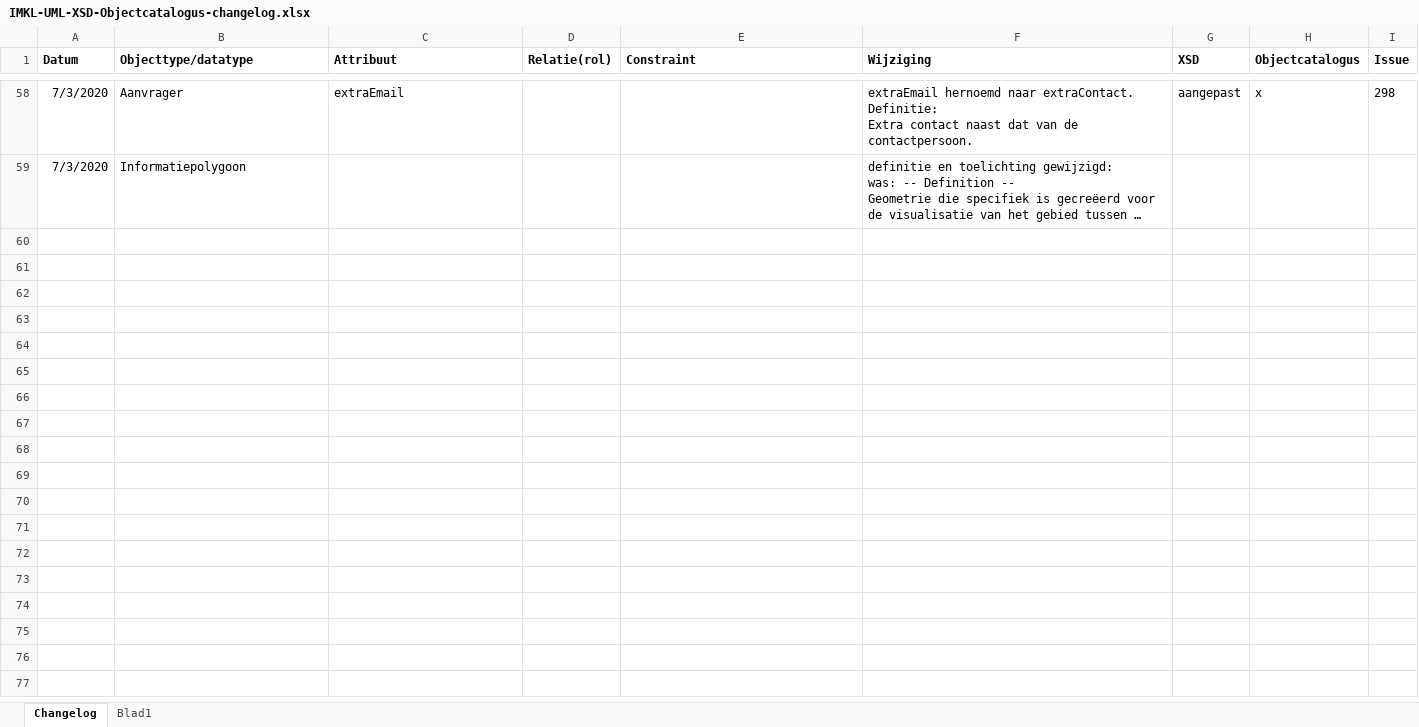
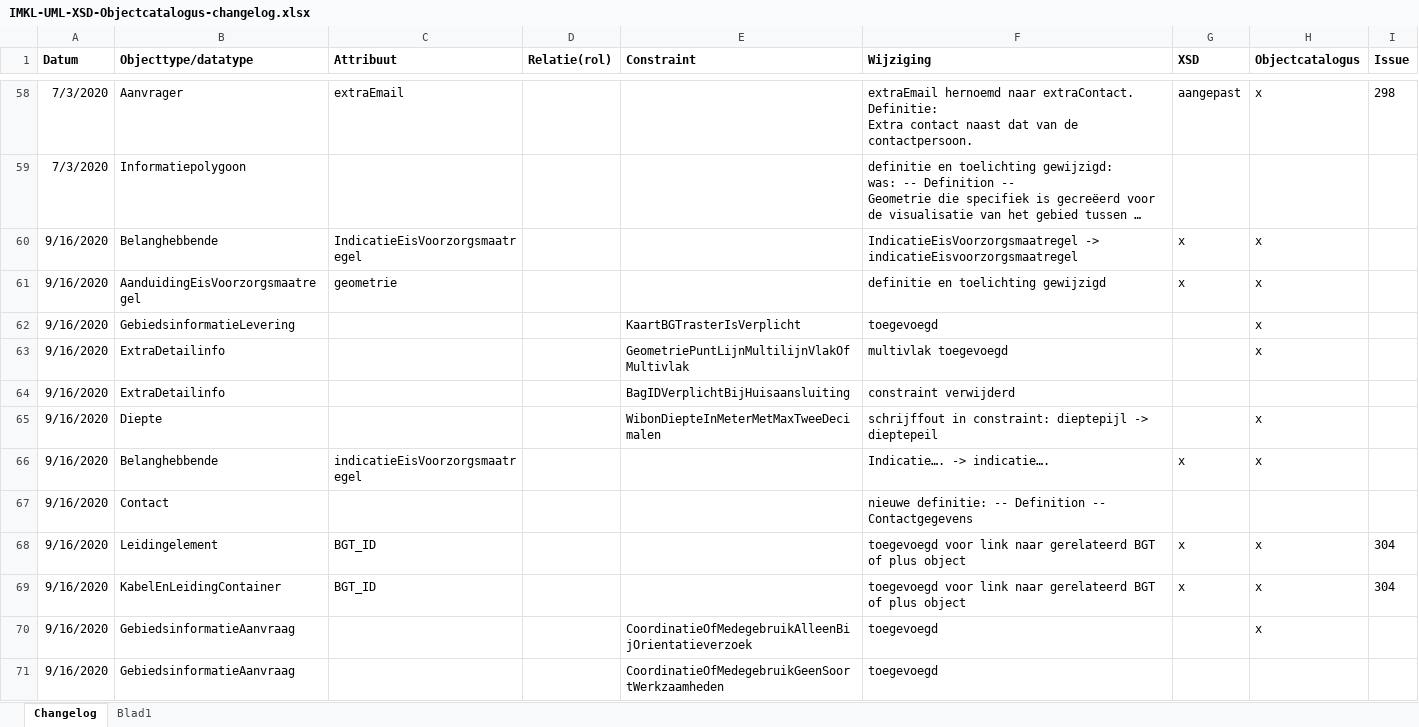
Before and after one commit to Geonovum/imkl2015-dev, an Excel workbook: uml/IMKL2.x/IMKL-UML-XSD-Objectcatalogus-changelog.xlsx, sheet Changelog, drawn as a sheet; only a part is shown, gaps mark what is left out; long unchanged cells end in …; values as stored, in another font and other column widths than the file's, no borders; ↵ is a line break in a cell; the diff names each change by its address in the sheet, - before the commit and + after, or states it on an @@ line.

```diff
--- a/uml/IMKL2.x/IMKL-UML-XSD-Objectcatalogus-changelog.xlsx (sheet Changelog)
+++ b/uml/IMKL2.x/IMKL-UML-XSD-Objectcatalogus-changelog.xlsx (sheet Changelog)
+row 60: 9/16/2020 | Belanghebbende | IndicatieEisVoorzorgsmaatregel |  |  | IndicatieEisVoorzorgsmaatregel -> indicatieEisvoorzorgsmaatregel | x | x
+row 61: 9/16/2020 | AanduidingEisVoorzorgsmaatregel | geometrie |  |  | definitie en toelichting gewijzigd | x | x
+row 62: 9/16/2020 | GebiedsinformatieLevering |  |  | KaartBGTrasterIsVerplicht | toegevoegd |  | x
+row 63: 9/16/2020 | ExtraDetailinfo |  |  | GeometriePuntLijnMultilijnVlakOfMultivlak | multivlak toegevoegd |  | x
+row 64: 9/16/2020 | ExtraDetailinfo |  |  | BagIDVerplichtBijHuisaansluiting | constraint verwijderd
+row 65: 9/16/2020 | Diepte |  |  | WibonDiepteInMeterMetMaxTweeDecimalen | schrijffout in constraint: dieptepijl -> dieptepeil |  | x
+row 66: 9/16/2020 | Belanghebbende | indicatieEisVoorzorgsmaatregel |  |  | Indicatie…. -> indicatie…. | x | x
+row 67: 9/16/2020 | Contact |  |  |  | nieuwe definitie: -- Definition -- ↵ Contactgegevens
+row 68: 9/16/2020 | Leidingelement | BGT_ID |  |  | toegevoegd voor link naar gerelateerd BGT of plus object | x | x | 304
+row 69: 9/16/2020 | KabelEnLeidingContainer | BGT_ID |  |  | toegevoegd voor link naar gerelateerd BGT of plus object | x | x | 304
+row 70: 9/16/2020 | GebiedsinformatieAanvraag |  |  | CoordinatieOfMedegebruikAlleenBijOrientatieverzoek | toegevoegd |  | x
+row 71: 9/16/2020 | GebiedsinformatieAanvraag |  |  | CoordinatieOfMedegebruikGeenSoortWerkzaamheden | toegevoegd
```
Also changed, not shown: 5 other files.
